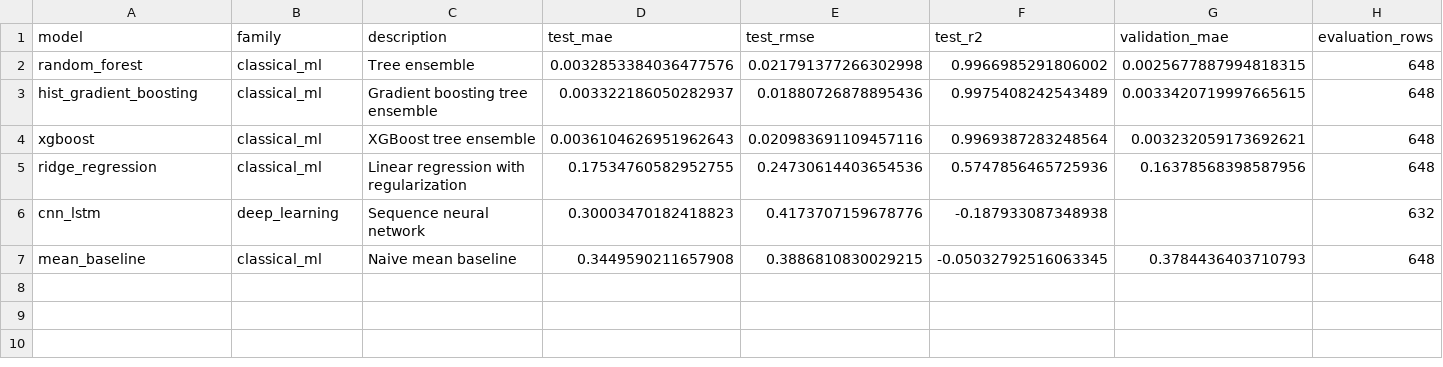
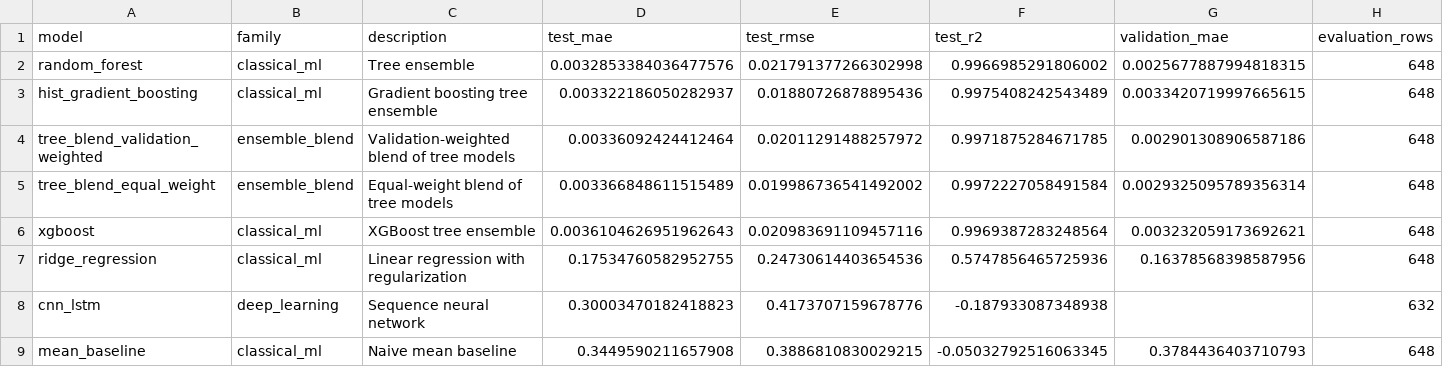
Before and after one commit to imovsesyan/BioBot-Neusta-Comfort, a CSV file: reports/tables/f9_ml_vs_dl_comparison.csv, drawn as a sheet; only a part is shown; rows hold the shown columns only; the diff names each change by its address in the sheet, - before the commit and + after, or states it on an @@ line.

Commit message:
Add F9 ensemble model blends

```diff
--- a/reports/tables/f9_ml_vs_dl_comparison.csv
+++ b/reports/tables/f9_ml_vs_dl_comparison.csv
+row 4: tree_blend_validation_weighted | ensemble_blend | Validation-weighted blend of tree models | 0.00336092424412464 | 0.02011291488257972 | 0.9971875284671785 | 0.002901308906587186 | 648
+row 5: tree_blend_equal_weight | ensemble_blend | Equal-weight blend of tree models | 0.003366848611515489 | 0.019986736541492002 | 0.9972227058491584 | 0.0029325095789356314 | 648
```
Also changed, not shown: 13 other files.
